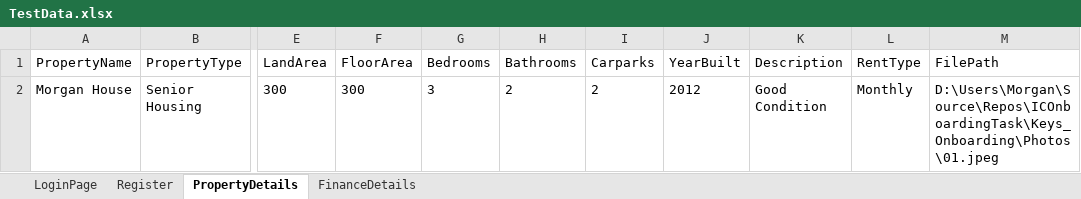
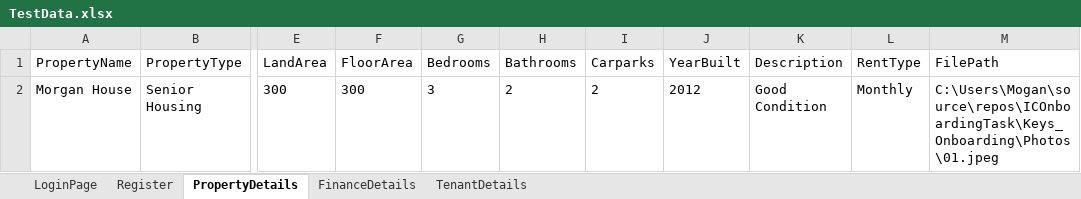
Before and after one commit to detecting/ICOnboardingTask, an Excel workbook: Keys_Onboarding/ExcelData/TestData.xlsx, sheet PropertyDetails, drawn as a sheet; only a part is shown, gaps mark what is left out; values as stored, in another font and other column widths than the file's, no borders; the diff names each change by its address in the sheet, - before the commit and + after, or states it on an @@ line.

```diff
--- a/Keys_Onboarding/ExcelData/TestData.xlsx (sheet PropertyDetails)
+++ b/Keys_Onboarding/ExcelData/TestData.xlsx (sheet PropertyDetails)
+sheet tab: TenantDetails
-M2 (FilePath): D:\Users\Morgan\Source\Repos\ICOnboardingTask\Keys_Onboarding\Photos\01.jpeg
+M2 (FilePath): C:\Users\Mogan\source\repos\ICOnboardingTask\Keys_Onboarding\Photos\01.jpeg
```
Also changed, not shown: 20 other files.
